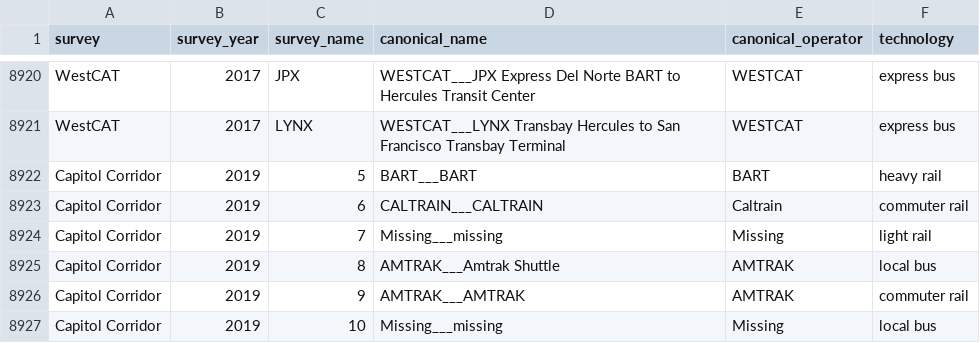
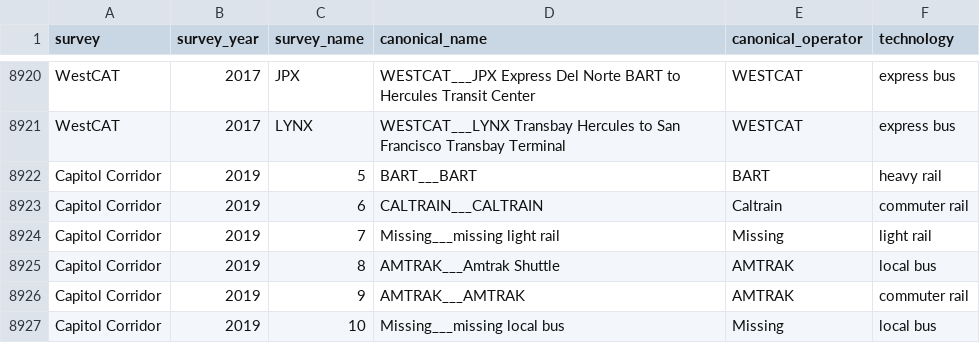
Before and after one commit to BayAreaMetro/transit-passenger-surveys, a CSV file: make-uniform/production/canonical_route_crosswalk.csv, drawn as a sheet; only a part is shown, gaps mark what is left out.

Commit message:
revise canonical route name (Capitol Corridor 2019) to avoid duplicates during join

```diff
--- a/make-uniform/production/canonical_route_crosswalk.csv
+++ b/make-uniform/production/canonical_route_crosswalk.csv
@@ -8923,5 +8923,5 @@ Capitol Corridor,2019,5,BART___BART,BART,heavy rail
 Capitol Corridor,2019,6,CALTRAIN___CALTRAIN,Caltrain,commuter rail
-Capitol Corridor,2019,7,Missing___missing,Missing,light rail
+Capitol Corridor,2019,7,Missing___missing light rail,Missing,light rail
 Capitol Corridor,2019,8,AMTRAK___Amtrak Shuttle,AMTRAK,local bus
 Capitol Corridor,2019,9,AMTRAK___AMTRAK,AMTRAK,commuter rail
-Capitol Corridor,2019,10,Missing___missing,Missing,local bus
+Capitol Corridor,2019,10,Missing___missing local bus,Missing,local bus
```
